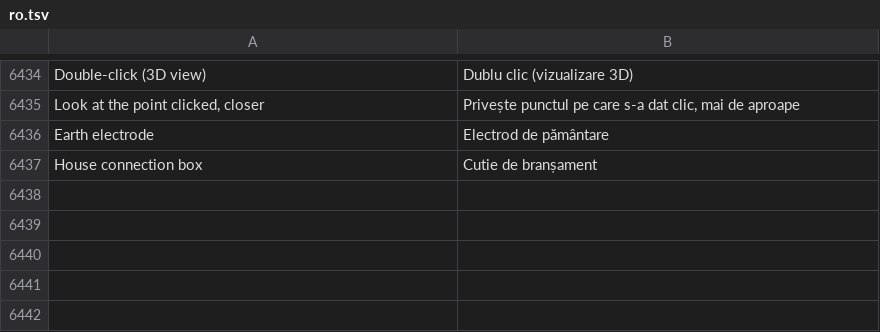
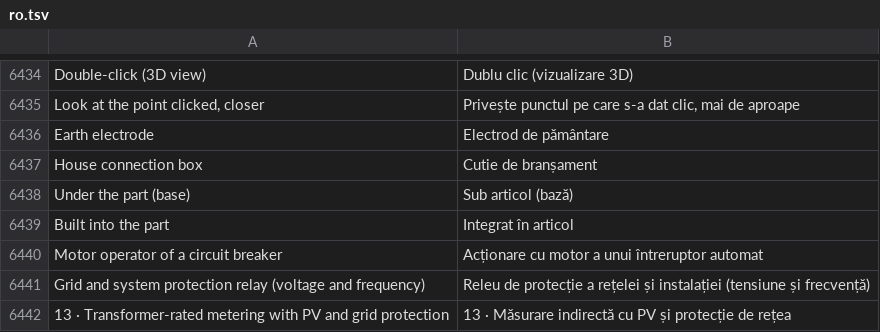
Before and after one commit to JukkaJor/OpenECraft, a TSV file: crates/openecraft-i18n/src/catalog/lang/ro.tsv, drawn as a sheet; only a part is shown, gaps mark what is left out.

```diff
--- a/crates/openecraft-i18n/src/catalog/lang/ro.tsv
+++ b/crates/openecraft-i18n/src/catalog/lang/ro.tsv
@@ -6437 +6437,6 @@ Earth electrode	Electrod de pământare
 House connection box	Cutie de branșament
+Under the part (base)	Sub articol (bază)
+Built into the part	Integrat în articol
+Motor operator of a circuit breaker	Acționare cu motor a unui întreruptor automat
+Grid and system protection relay (voltage and frequency)	Releu de protecție a rețelei și instalației (tensiune și frecvență)
+13 · Transformer-rated metering with PV and grid protection	13 · Măsurare indirectă cu PV și protecție de rețea
```
Also changed, not shown: crates/openecraft-i18n/src/catalog/extra.tsv, crates/openecraft-i18n/src/catalog/lang/it.tsv, 33 other files.
